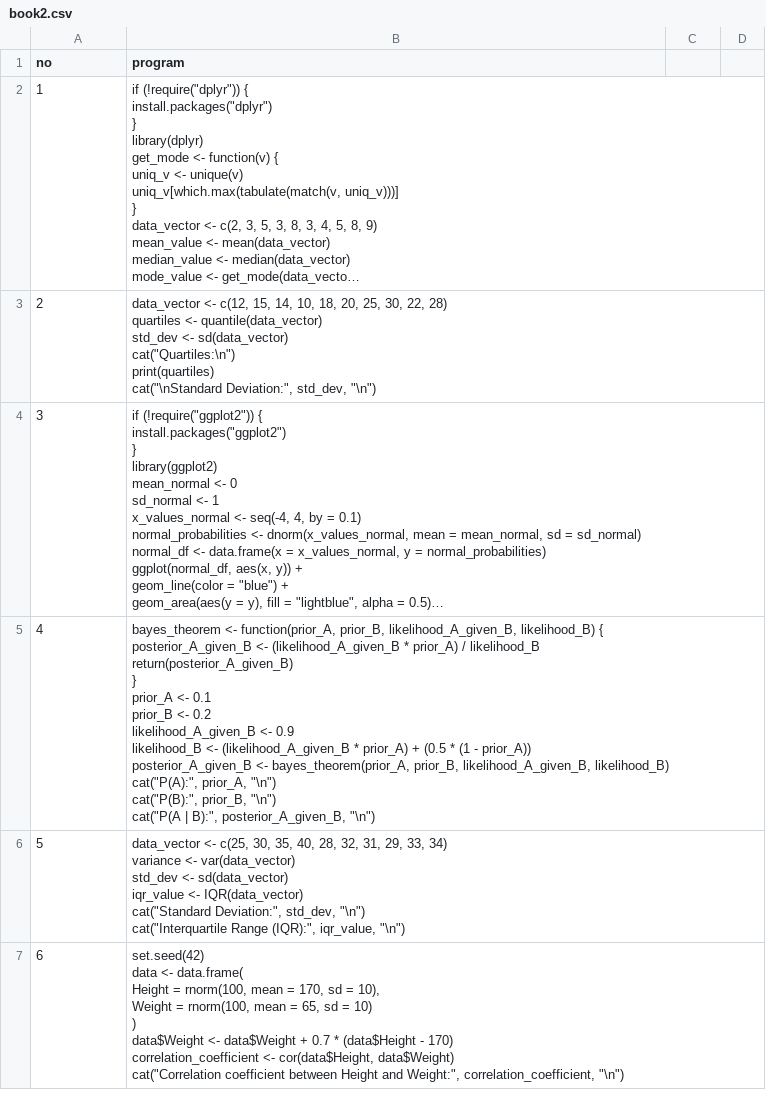
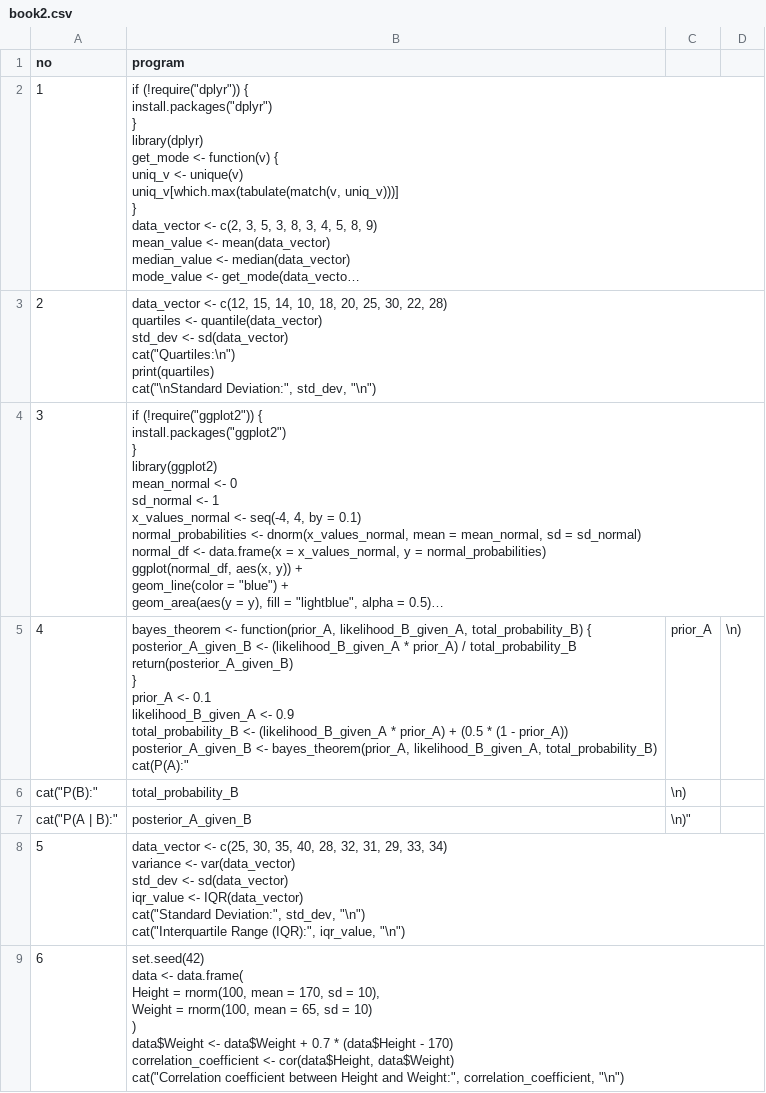
Before and after one commit to barryallen16/datasets, a CSV file: book2.csv, drawn as a sheet; only a part is shown; long unchanged cells end in …; removed rows and columns are numbered as before the commit, all else as after; ↵ is a line break in a cell; the diff names each change by its address in the sheet, - before the commit and + after, or states it on an @@ line.

Commit message:
Update book2.csv

```diff
--- a/book2.csv
+++ b/book2.csv
-row 5: 4 | bayes_theorem <- function(prior_A, prior_B, likelihood_A_given_B, likelihood_B) { ↵ posterior_A_given_B <- (likelihood_A_given_B * prior_A) / likelihood_B ↵ return(posterior_A_given_B) ↵ } ↵ prior_A <- 0.1 ↵ prior_B <- 0.2 ↵ likelihood_A_given_B <- 0.9 ↵ likelihood_B <- (likelihood_A_given_B * prior_A) + (0.5 * (1 - prior_A)) ↵ posterior_A_given_B <- bayes_theorem(prior_A, prior_B, likelihood_A_given_B, likelihood_B) ↵ cat("P(A):", prior_A, "\n") ↵ cat("P(B):", prior_B, "\n") ↵ cat("P(A | B):", posterior_A_given_B, "\n")
+row 5: 4 | bayes_theorem <- function(prior_A, likelihood_B_given_A, total_probability_B) { ↵ posterior_A_given_B <- (likelihood_B_given_A * prior_A) / total_probability_B ↵ return(posterior_A_given_B) ↵ } ↵ prior_A <- 0.1 ↵ likelihood_B_given_A <- 0.9 ↵ total_probability_B <- (likelihood_B_given_A * prior_A) + (0.5 * (1 - prior_A)) ↵ posterior_A_given_B <- bayes_theorem(prior_A, likelihood_B_given_A, total_probability_B) ↵ cat(P(A):" | prior_A | \n)
+row 6: cat("P(B):" | total_probability_B | \n)
+row 7: cat("P(A | B):" | posterior_A_given_B | \n)"
```
